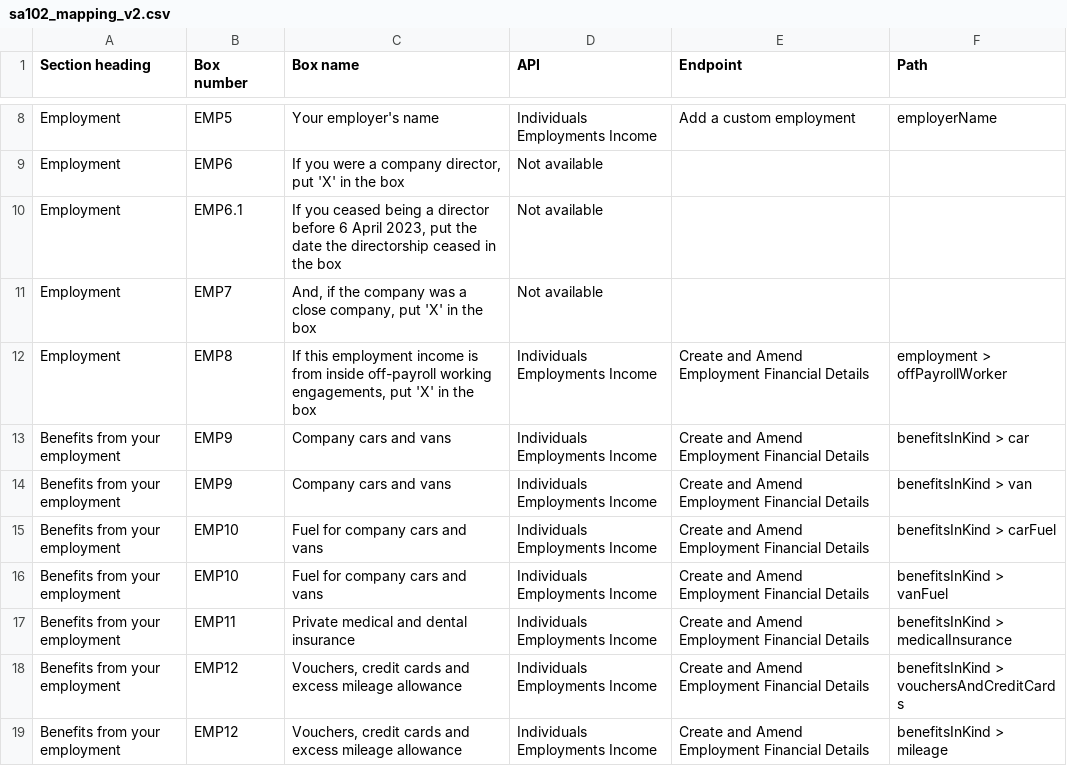
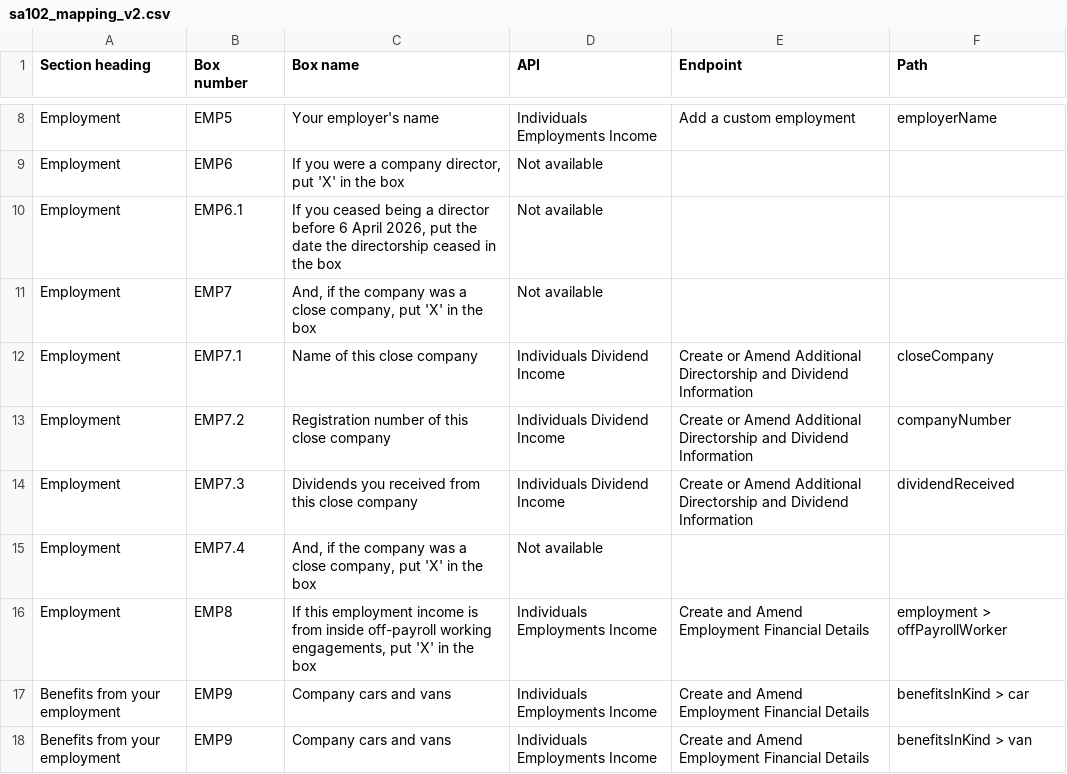
Before and after one commit to hmrc/income-tax-mtd-changelog, a CSV file: mapping/csv/sa102_mapping_v2.csv, drawn as a sheet; only a part is shown, gaps mark what is left out; the shorter side is filled out with more unchanged rows.

```diff
--- a/mapping/csv/sa102_mapping_v2.csv
+++ b/mapping/csv/sa102_mapping_v2.csv
@@ -9,4 +9,8 @@
 "Employment","EMP6","If you were a company director, put 'X' in the box","Not available","",""
-"Employment","EMP6.1","If you ceased being a director before 6 April 2023, put the date the directorship ceased in the box","Not available","",""
+"Employment","EMP6.1","If you ceased being a director before 6 April 2026, put the date the directorship ceased in the box","Not available","",""
 "Employment","EMP7","And, if the company was a close company, put 'X' in the box","Not available","",""
+"Employment","EMP7.1","Name of this close company","Individuals Dividend Income","Create or Amend Additional Directorship and Dividend Information","closeCompany"
+"Employment","EMP7.2","Registration number of this close company","Individuals Dividend Income","Create or Amend Additional Directorship and Dividend Information","companyNumber"
+"Employment","EMP7.3","Dividends you received from this close company","Individuals Dividend Income","Create or Amend Additional Directorship and Dividend Information","dividendReceived"
+"Employment","EMP7.4","And, if the company was a close company, put 'X' in the box","Not available","",""
 "Employment","EMP8","If this employment income is from inside off-payroll working engagements, put 'X' in the box","Individuals Employments Income","Create and Amend Employment Financial Details","employment > offPayrollWorker"
```
Also changed, not shown: mapping/csv/sa100_mapping_v2.csv, mapping/csv/sa101_mapping_v2.csv, 7 other files.
